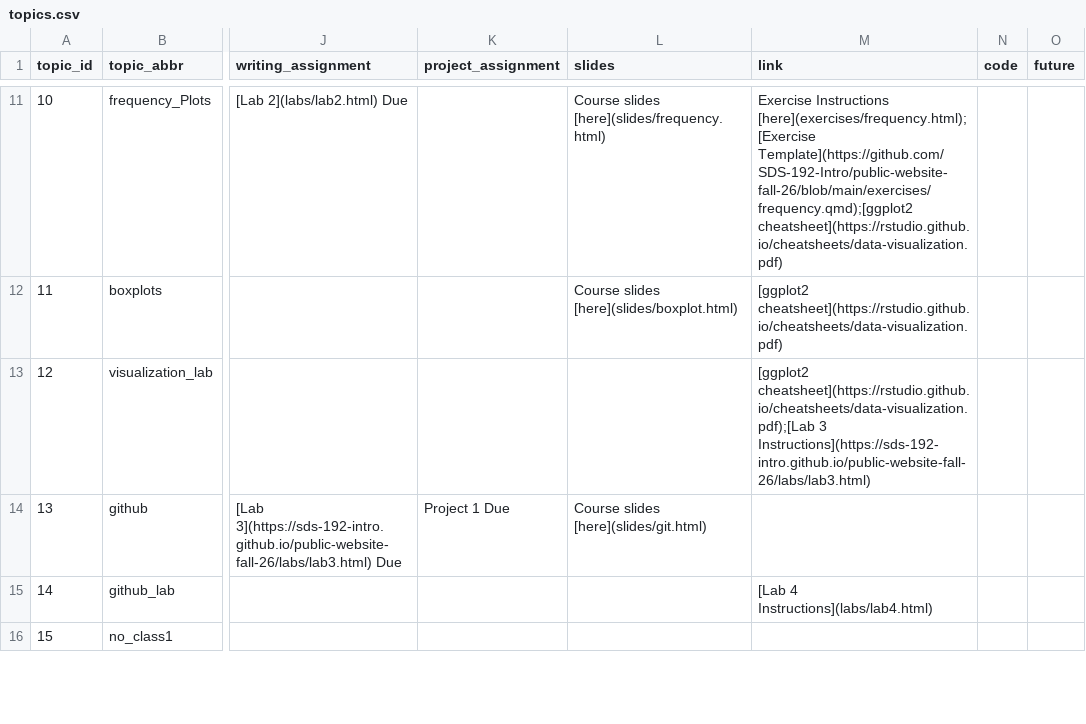
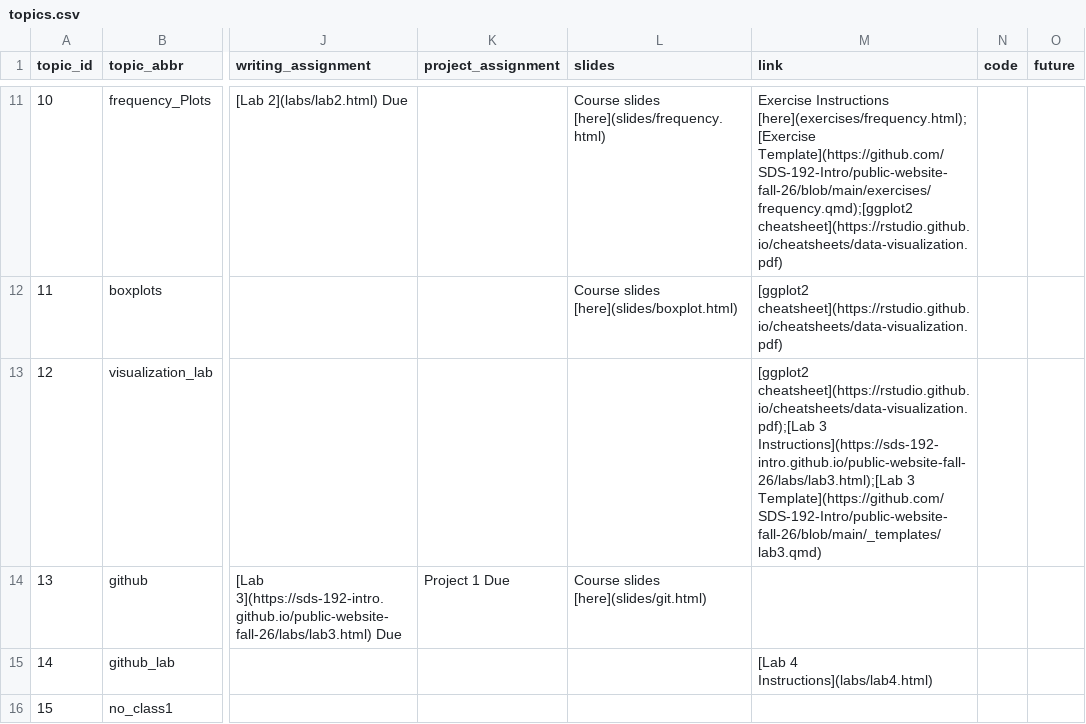
Before and after one commit to SDS-192-Intro/public-website-fall-26, a CSV file: data/topics.csv, drawn as a sheet; only a part is shown, gaps mark what is left out; the diff names each change by its address in the sheet, - before the commit and + after, or states it on an @@ line.

Commit message:
added lab 3 template

```diff
--- a/data/topics.csv
+++ b/data/topics.csv
-M13 (link): …cheatsheet](https://rstudio.github.io/cheatsheets/data-visualization.pdf);[Lab 3 Instructions](https://sds-192-intro.github.io/public-website-fall-26/labs/lab3.html)
+M13 (link): …cheatsheet](https://rstudio.github.io/cheatsheets/data-visualization.pdf);[Lab 3 Instructions](https://sds-192-intro.github.io/public-website-fall-26/labs/lab3.html);[Lab 3 Template](https://github.com/SDS-192-Intro/public-website-fall-26/blob/main/_templates/lab3.qmd)
```
Also changed, not shown: 29 other files.
